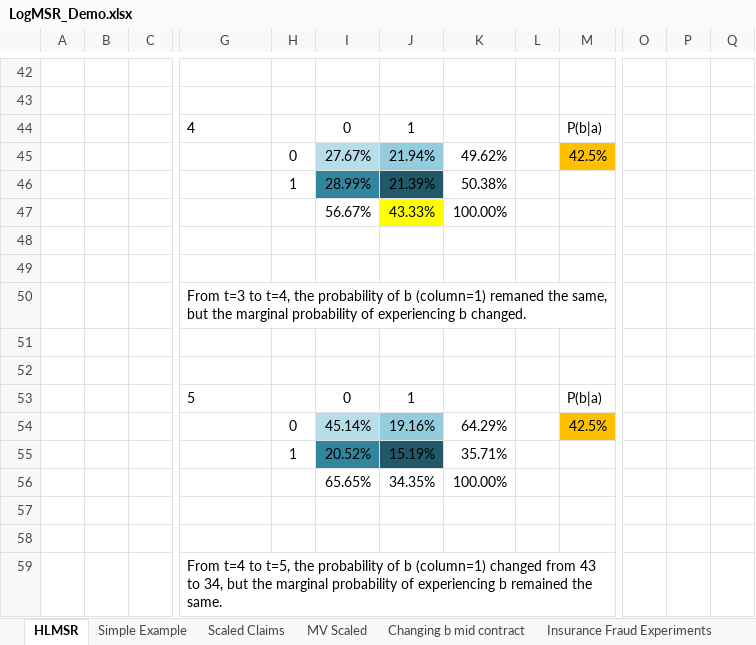
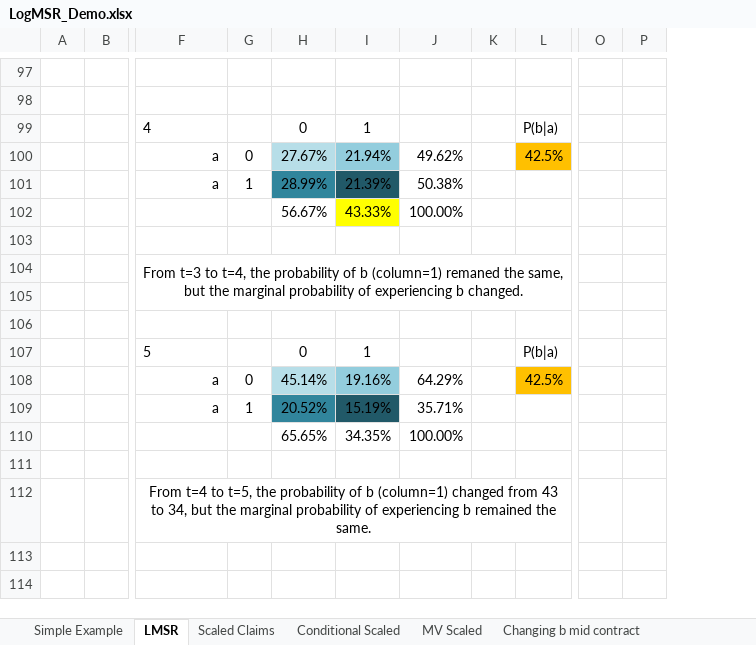
Before and after one commit to psztorc/Truthcoin, an Excel workbook: docs/LogMSR_Demo.xlsx, sheet LMSR, drawn as a sheet; only a part is shown, gaps mark what is left out; values as stored, in another font and other column widths than the file's, no borders; charts and pictures and conditional formats not drawn; removed rows and columns are numbered as before the commit, all else as after; rows hold the shown columns only; the diff covers the shown part only; the diff names each change by its address in the sheet, - before the commit and + after, or states it on an @@ line.

```diff
--- a/docs/LogMSR_Demo.xlsx (sheet LMSR)
+++ b/docs/LogMSR_Demo.xlsx (sheet LMSR)
-sheet tab: HLMSR
+sheet tab: LMSR
+sheet tab: Conditional Scaled
@@ sheet tab order changed: Simple Example | LMSR | Scaled Claims | Conditional Scaled | MV Scaled | Changing b mid contract @@
-column B, empty
-column C, empty
+column B, empty
-column O, empty
-F100:F101: (empty)
+F100:F101: a
-row 48: (empty)
-F104 alignment: left
+F104 alignment: center
+F104:L105 merged
-F108:F109: (empty)
+F108:F109: a
-row 58: (empty)
-F112 alignment: left
+F112 alignment: center
+F112:L112 merged
```
Also changed, not shown: 70 added rows, 15 removed rows, 1 added column, 36 edited cells, cell formats and merged cells elsewhere in this sheet, sheet Scaled Claims, sheet MV Scaled, sheet Simple Example, sheet Changing b mid contract, sheet Some Accounting, formulas that keep their value, hidden cells, charts or pictures.
